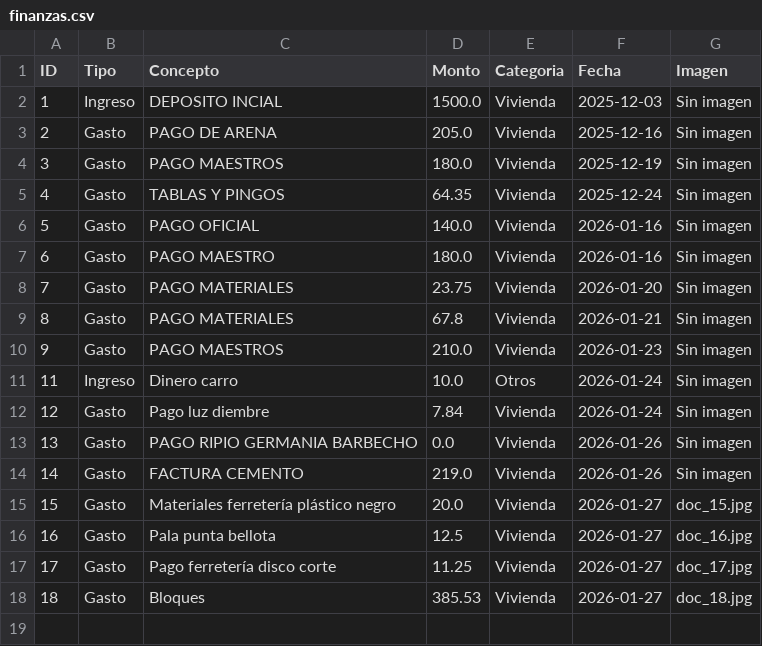
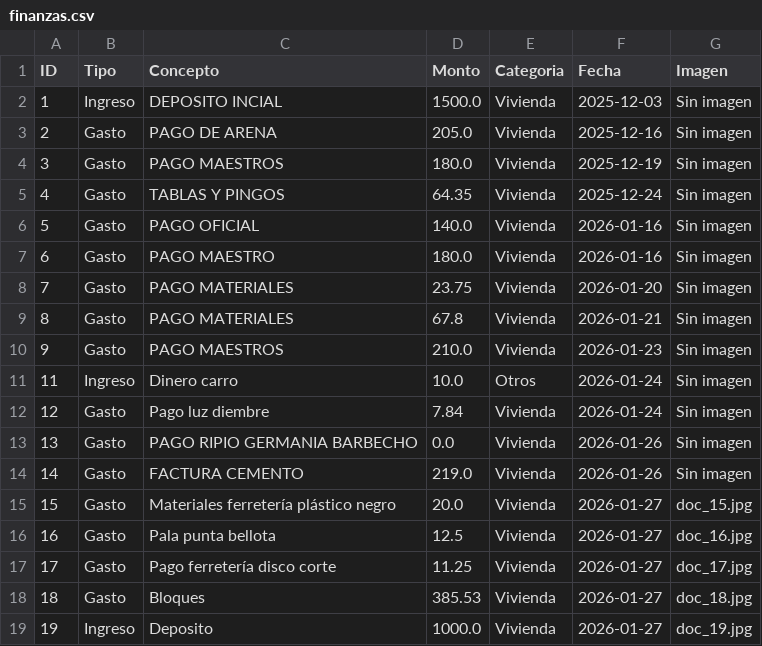
Before and after one commit to paesloma/app-gastos-python, a CSV file: finanzas.csv, drawn as a sheet.

Commit message:
Sincronización total

```diff
--- a/finanzas.csv
+++ b/finanzas.csv
@@ -18 +18,2 @@ ID,Tipo,Concepto,Monto,Categoria,Fecha,Imagen
 18,Gasto,Bloques,385.53,Vivienda,2026-01-27,doc_18.jpg
+19,Ingreso,Deposito,1000.0,Vivienda,2026-01-27,doc_19.jpg
```
